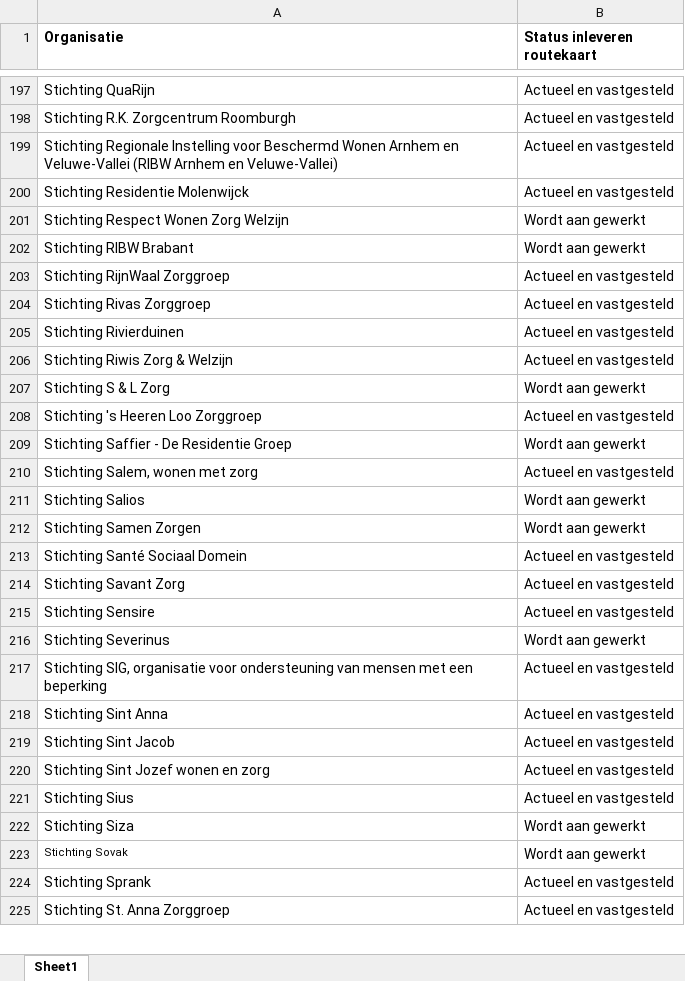
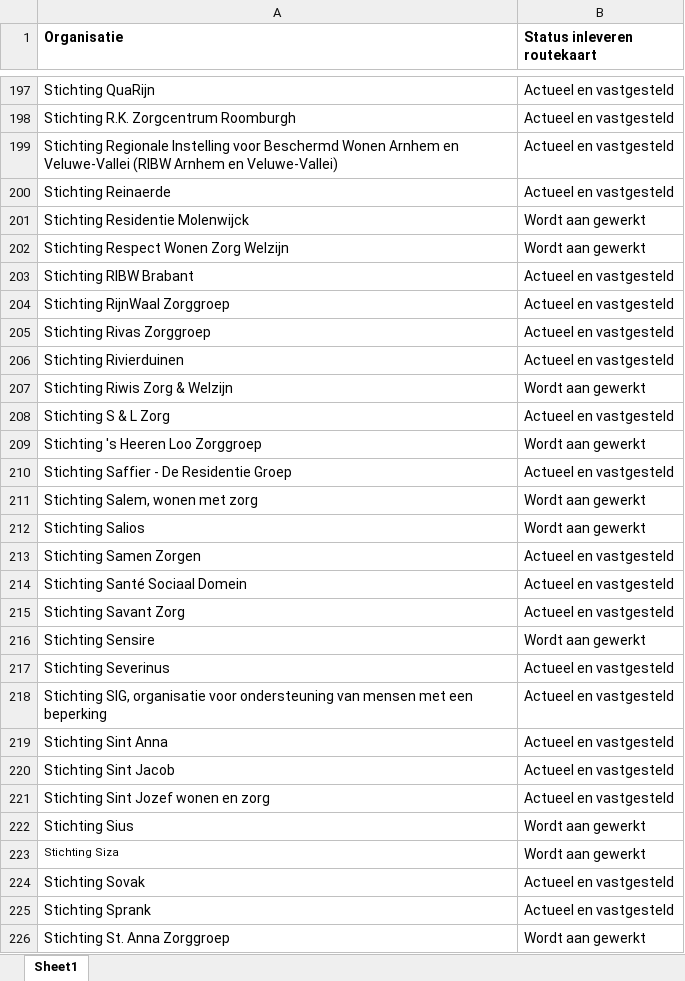
Before and after one commit to ReinierNL/nederland-waterland, an Excel workbook: src/data/routekaart_status_care.xlsx, sheet Sheet1, drawn as a sheet; only a part is shown, gaps mark what is left out; values as stored, in another font and other column widths than the file's, no borders; addresses are those after the commit; the diff covers the shown part only; the diff names each change by its address in the sheet, - before the commit and + after, or states it on an @@ line.

```diff
--- a/src/data/routekaart_status_care.xlsx (sheet Sheet1)
+++ b/src/data/routekaart_status_care.xlsx (sheet Sheet1)
+row 200: Stichting Reinaerde | Actueel en vastgesteld
-B201 (Status inleveren routekaart): Actueel en vastgesteld
+B201 (Status inleveren routekaart): Wordt aan gewerkt
-B203 (Status inleveren routekaart): Wordt aan gewerkt
+B203 (Status inleveren routekaart): Actueel en vastgesteld
-B207 (Status inleveren routekaart): Actueel en vastgesteld
+B207 (Status inleveren routekaart): Wordt aan gewerkt
-B208 (Status inleveren routekaart): Wordt aan gewerkt
+B208 (Status inleveren routekaart): Actueel en vastgesteld
-B209 (Status inleveren routekaart): Actueel en vastgesteld
+B209 (Status inleveren routekaart): Wordt aan gewerkt
-B210 (Status inleveren routekaart): Wordt aan gewerkt
+B210 (Status inleveren routekaart): Actueel en vastgesteld
-B211 (Status inleveren routekaart): Actueel en vastgesteld
+B211 (Status inleveren routekaart): Wordt aan gewerkt
-B213 (Status inleveren routekaart): Wordt aan gewerkt
+B213 (Status inleveren routekaart): Actueel en vastgesteld
-B216 (Status inleveren routekaart): Actueel en vastgesteld
+B216 (Status inleveren routekaart): Wordt aan gewerkt
-B217 (Status inleveren routekaart): Wordt aan gewerkt
+B217 (Status inleveren routekaart): Actueel en vastgesteld
-B222 (Status inleveren routekaart): Actueel en vastgesteld
+B222 (Status inleveren routekaart): Wordt aan gewerkt
@@ A223 text size: smaller @@
@@ A224 text size: larger @@
-B224 (Status inleveren routekaart): Wordt aan gewerkt
+B224 (Status inleveren routekaart): Actueel en vastgesteld
-B226 (Status inleveren routekaart): Actueel en vastgesteld
+B226 (Status inleveren routekaart): Wordt aan gewerkt
```
Also changed, not shown: 3 added rows and 43 edited cells elsewhere in this sheet, 2 other files.
